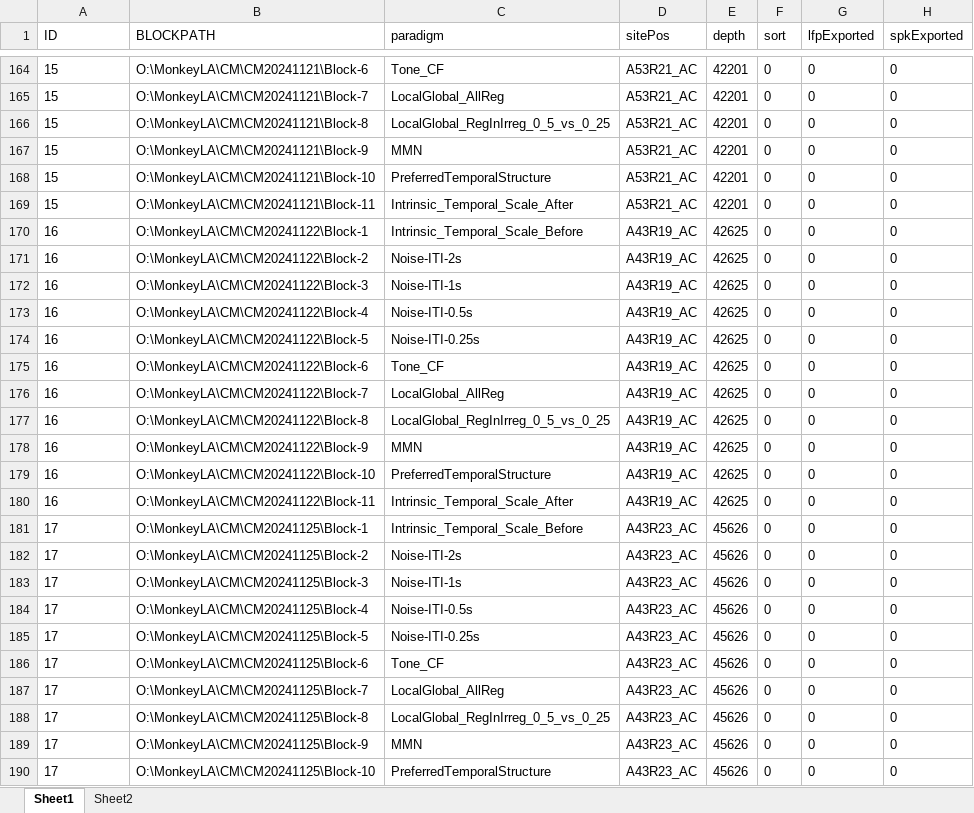
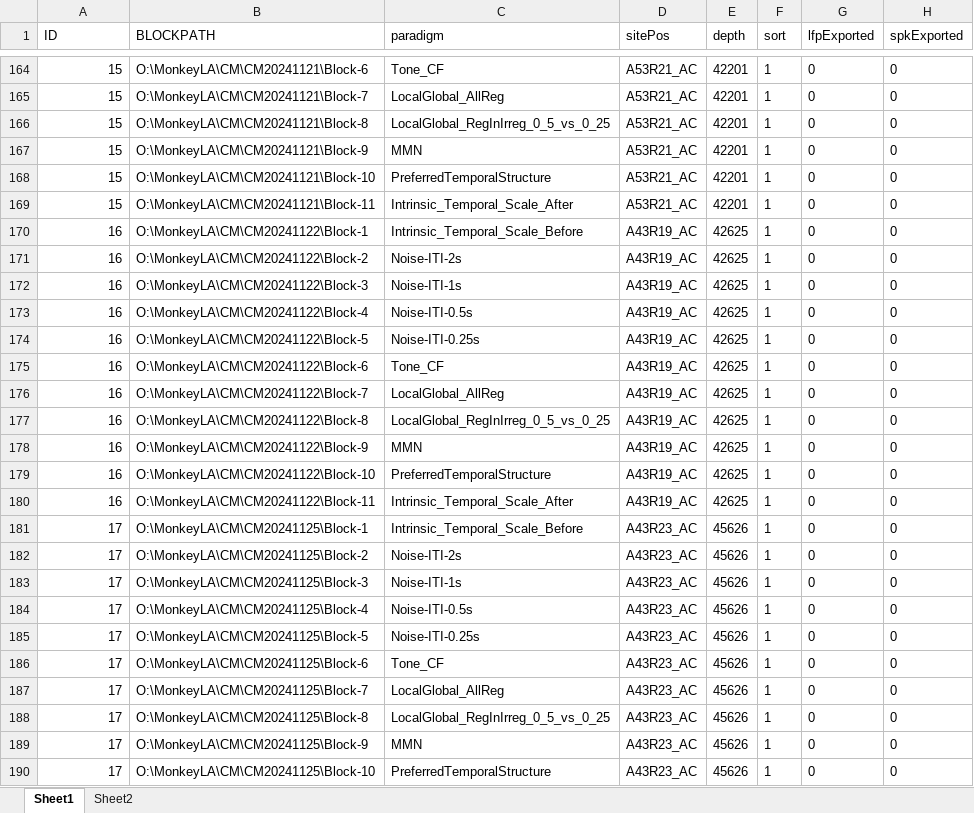
Before and after one commit to springZJU/MultiChannelProcess, an Excel workbook: utils/recordingExcel/KXK/KXK_MLA_Recording_202410.xlsx, sheet Sheet1, drawn as a sheet; only a part is shown, gaps mark what is left out; values as stored, in another font and other column widths than the file's, no borders; the diff covers the shown part only; the diff names each change by its address in the sheet, - before the commit and + after, or states it on an @@ line.

```diff
--- a/utils/recordingExcel/KXK/KXK_MLA_Recording_202410.xlsx (sheet Sheet1)
+++ b/utils/recordingExcel/KXK/KXK_MLA_Recording_202410.xlsx (sheet Sheet1)
-A164:A190 alignment: left
+A164:A190 alignment: right
-F164:F190 (sort): 0
+F164:F190 (sort): 1
```
Also changed, not shown: 122 added rows, 17 edited cells and cell formats elsewhere in this sheet, utils/recordingExcel/GFJ/GFJ_RatLA_Recording-3.xlsx, utils/recordingExcel/SPR/SPR_RNP_TBOffset_Recording.xlsx, 14 other files.
